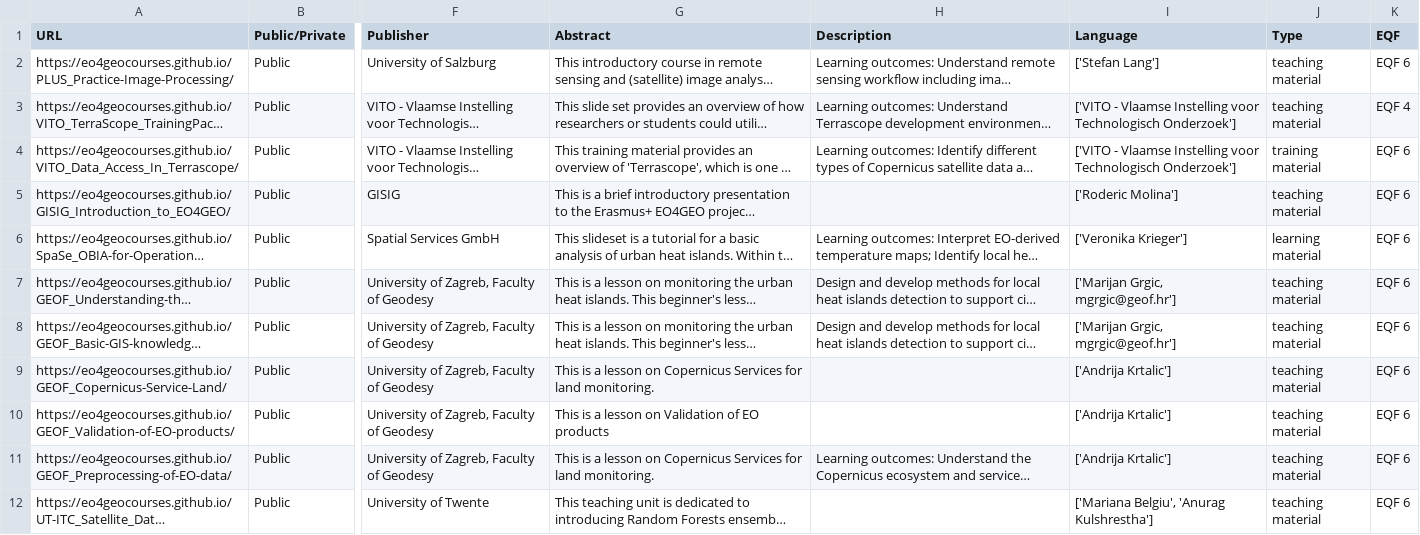
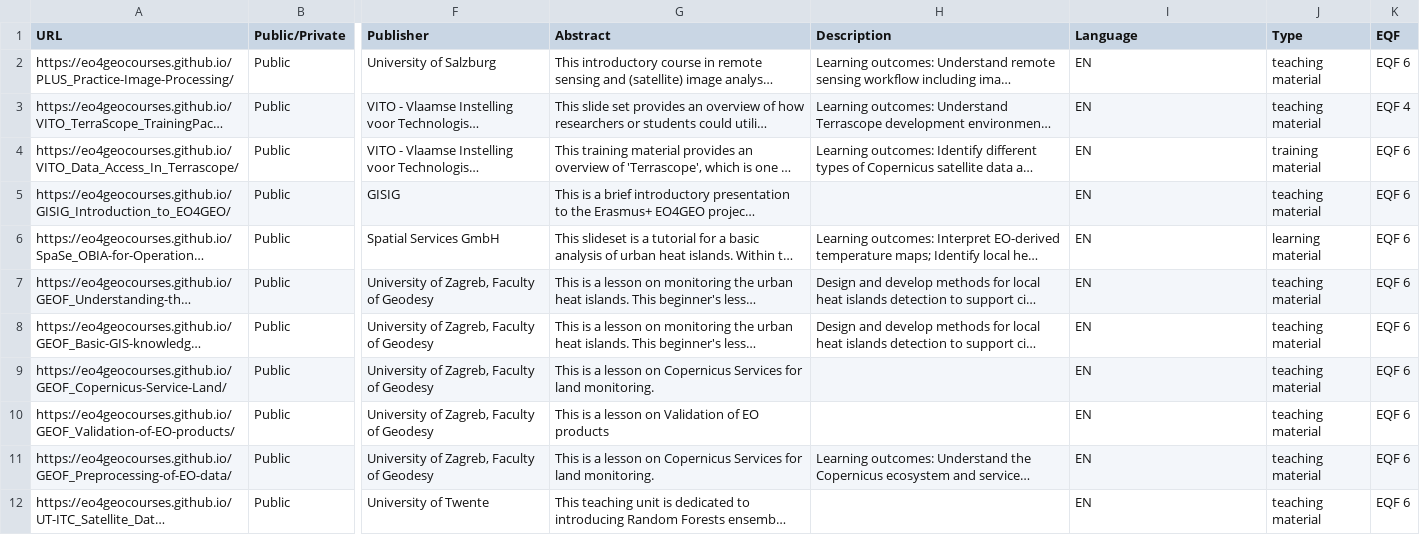
Before and after one commit to eo4geocourses/metadata_scraper, a CSV file: graphs/metadata_presentations.csv, drawn as a sheet; only a part is shown, gaps mark what is left out; long unchanged cells end in …; the diff covers the shown part only; the diff names each change by its address in the sheet, - before the commit and + after, or states it on an @@ line.

```diff
--- a/graphs/metadata_presentations.csv
+++ b/graphs/metadata_presentations.csv
-I2 (Language): ['Stefan Lang']
+I2 (Language): EN
-I3:I4 (Language): ['VITO - Vlaamse Instelling voor Technologisch Onderzoek']
+I3:I4 (Language): EN
-I5 (Language): ['Roderic Molina']
+I5 (Language): EN
-I6 (Language): ['Veronika Krieger']
+I6 (Language): EN
-I7:I8 (Language): ['Marijan Grgic, mgrgic@geof.hr']
+I7:I8 (Language): EN
-I9:I11 (Language): ['Andrija Krtalic']
+I9:I11 (Language): EN
-I12 (Language): ['Mariana Belgiu', 'Anurag Kulshrestha']
+I12 (Language): EN
```
Also changed, not shown: 11 edited cells elsewhere in this file, metadata_presentations.csv, 2 other files.
